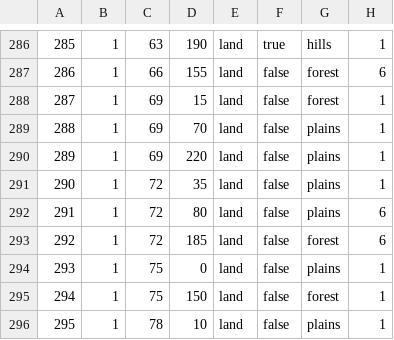
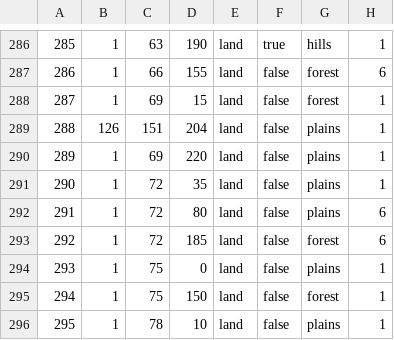
Before and after one commit to Schneitrassvet/Schneitrassvet-Disabled-, a CSV file: map/definition.csv, drawn as a sheet; only a part is shown, gaps mark what is left out.

```diff
--- a/map/definition.csv
+++ b/map/definition.csv
@@ -288,3 +288,3 @@
 287;1;69;15;land;false;forest;1
-288;1;69;70;land;false;plains;1
+288;126;151;204;land;false;plains;1
 289;1;69;220;land;false;plains;1
```
Also changed, not shown: 1 other file.
